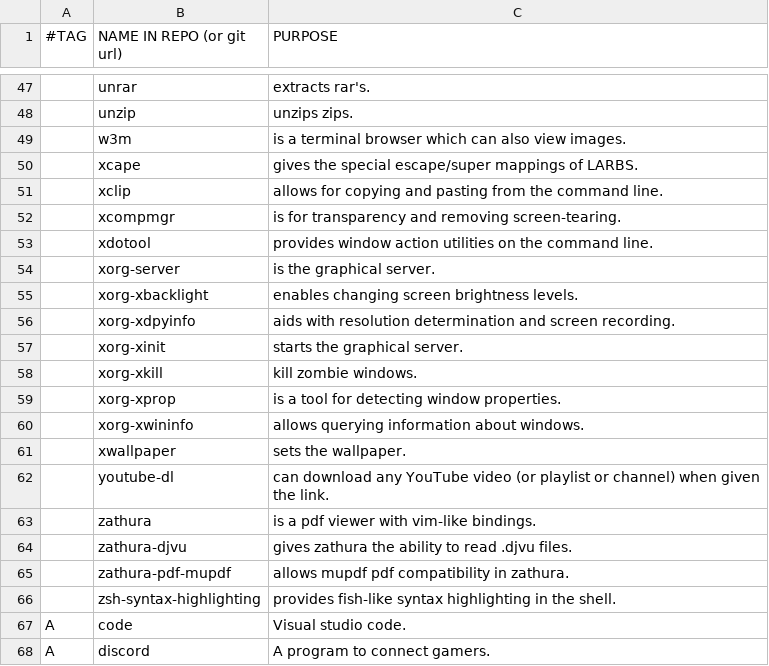
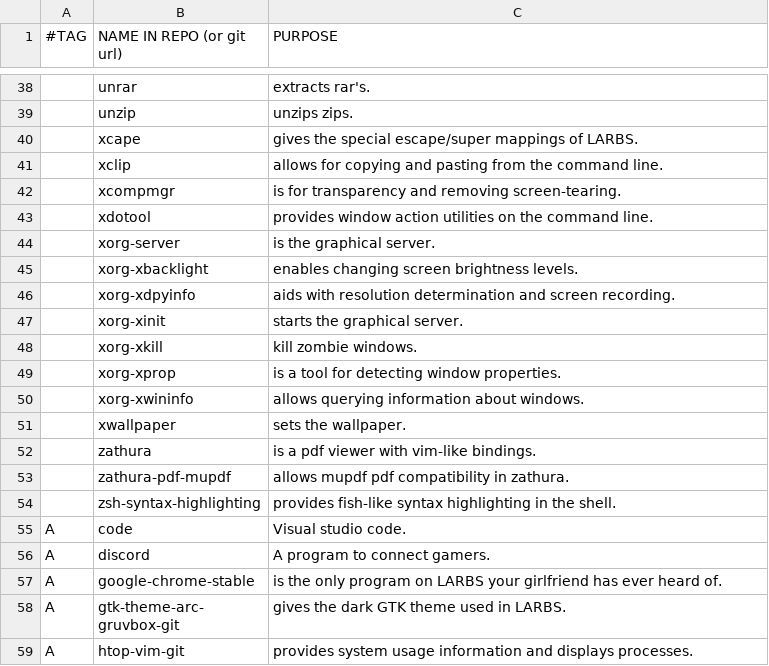
Before and after one commit to rescenic/system-bootstrap, a CSV file: programs.csv, drawn as a sheet; only a part is shown, gaps mark what is left out; the shorter side is filled out with more unchanged rows; the diff covers the shown part only.

```diff
--- a/programs.csv
+++ b/programs.csv
@@ -48,3 +39,2 @@
 ,unzip,"unzips zips."
-,w3m,"is a terminal browser which can also view images."
 ,xcape,"gives the special escape/super mappings of LARBS."
@@ -61,5 +51,3 @@
 ,xwallpaper,"sets the wallpaper."
-,youtube-dl,"can download any YouTube video (or playlist or channel) when given the link."
 ,zathura,"is a pdf viewer with vim-like bindings."
-,zathura-djvu,"gives zathura the ability to read .djvu files."
 ,zathura-pdf-mupdf,"allows mupdf pdf compatibility in zathura."
```
Also changed, not shown: 11 removed rows elsewhere in this file.
